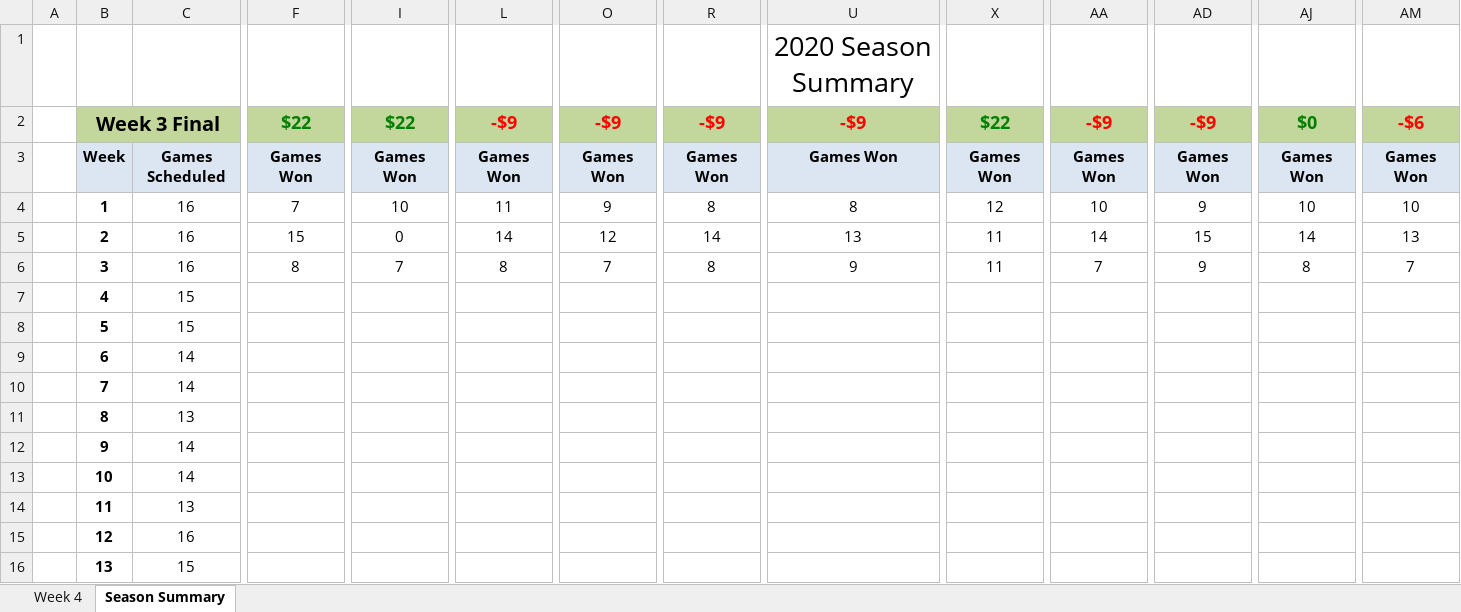
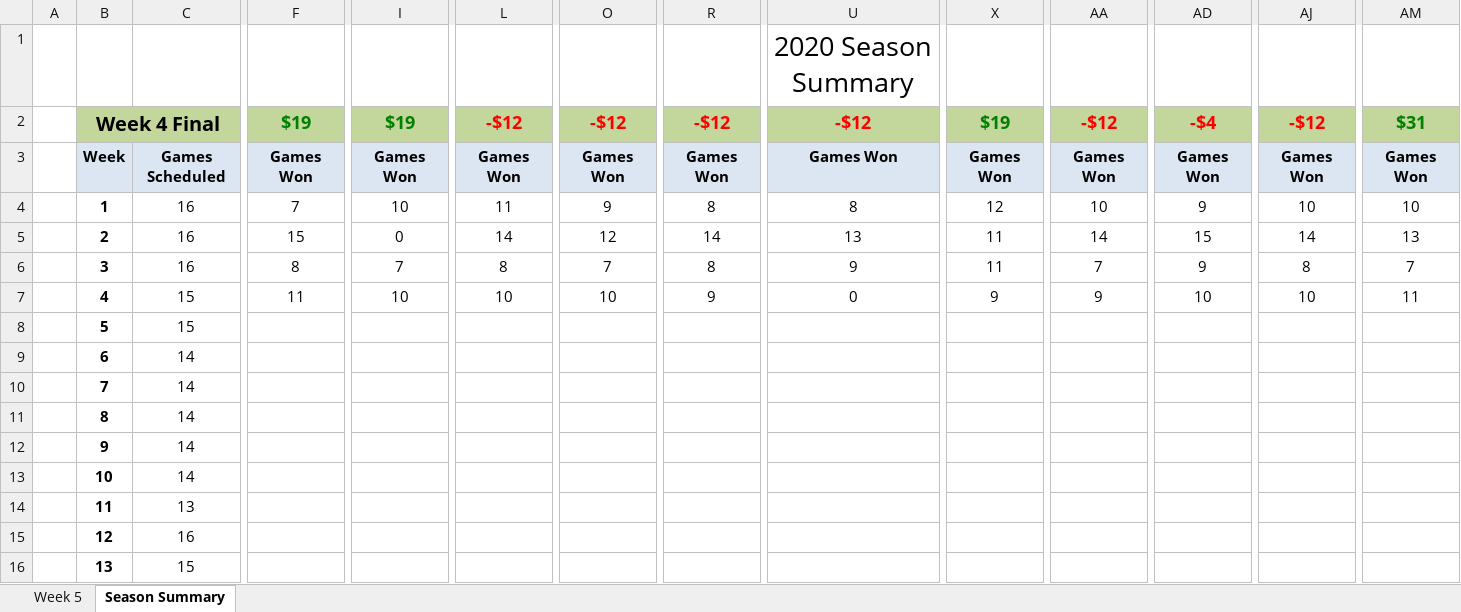
Before and after one commit to jlwebpages/fp, an Excel workbook: regular_season_prelim.xlsm, sheet Season Summary, drawn as a sheet; only a part is shown, gaps mark what is left out; values as stored, in another font and other column widths than the file's, no borders; conditional formats not drawn; removed rows and columns are numbered as before the commit, all else as after; rows hold the shown columns only; the diff covers the shown part only; the diff names each change by its address in the sheet, - before the commit and + after, or states it on an @@ line.

```diff
--- a/regular_season_prelim.xlsm (sheet Season Summary)
+++ b/regular_season_prelim.xlsm (sheet Season Summary)
@@ sheet tab hidden: Week 4 @@
@@ sheet tab unhidden: Week 5 @@
-B2: Week 3 Final
+B2: Week 4 Final
-F2: $22
+F2: $19
-I2: $22
+I2: $19
-L2: -$9
+L2: -$12
-O2: -$9
+O2: -$12
-R2: -$9
+R2: -$12
-U2: -$9
+U2: -$12
-X2: $22
+X2: $19
-AA2: -$9
+AA2: -$12
-AD2: -$9
+AD2: -$4
-AJ2: $0
+AJ2: -$12
-AJ2 text colour: #008000
+AJ2 text colour: #FF0000
-AM2: -$6
+AM2: $31
-AM2 text colour: #FF0000
+AM2 text colour: #008000
-row 7:  | 4 | 15
+row 7:  | 4 | 15 | 11 | 10 | 10 | 10 | 9 | 0 | 9 | 9 | 10 | 10 | 11
-C11: 13
+C11: 14
```
Also changed, not shown: 11 added rows, 11 removed rows and 13 edited cells elsewhere in this sheet, formulas that keep their value, hidden cells, regular_season_inputs.xlsx, 3 other files.
